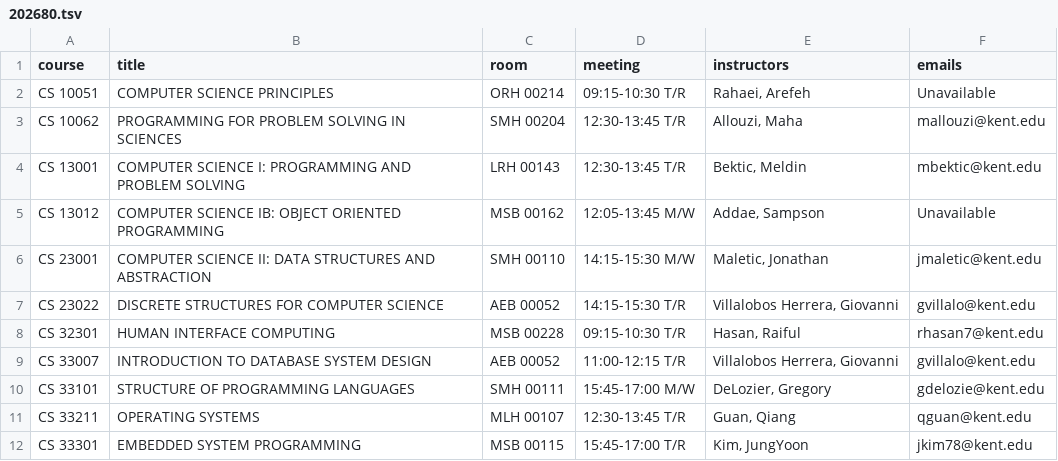
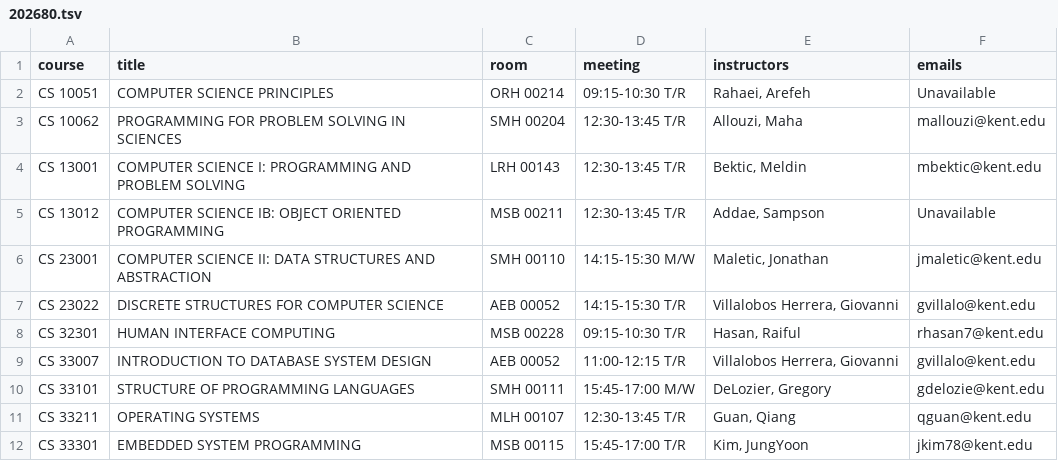
Before and after one commit to Monster0506/cscourse, a TSV file: data/202680.tsv, drawn as a sheet; only a part is shown.

```diff
--- a/data/202680.tsv
+++ b/data/202680.tsv
@@ -4,3 +4,3 @@ CS 10062	PROGRAMMING FOR PROBLEM SOLVING IN SCIENCES	SMH 00204	12:30-13:45 T/R	A
 CS 13001	COMPUTER SCIENCE I: PROGRAMMING AND PROBLEM SOLVING	LRH 00143	12:30-13:45 T/R	Bektic, Meldin	mbektic@kent.edu
-CS 13012	COMPUTER SCIENCE IB: OBJECT ORIENTED PROGRAMMING	MSB 00162	12:05-13:45 M/W	Addae, Sampson	Unavailable
+CS 13012	COMPUTER SCIENCE IB: OBJECT ORIENTED PROGRAMMING	MSB 00211	12:30-13:45 T/R	Addae, Sampson	Unavailable
 CS 23001	COMPUTER SCIENCE II: DATA STRUCTURES AND ABSTRACTION	SMH 00110	14:15-15:30 M/W	Maletic, Jonathan	jmaletic@kent.edu
```
Also changed, not shown: 3 other files.
